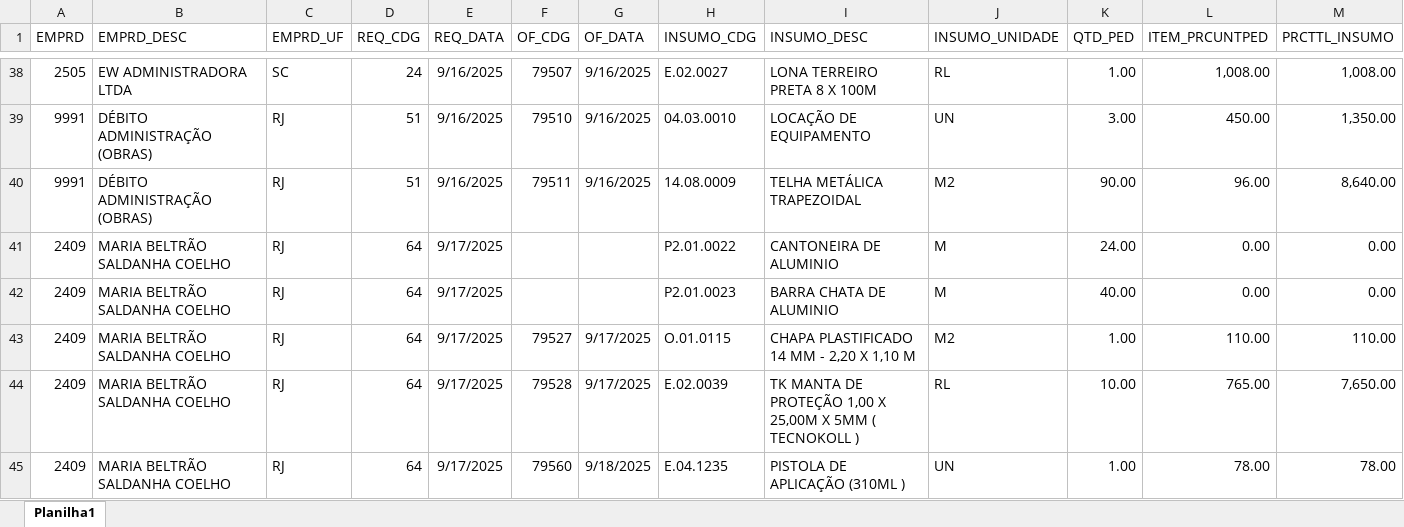
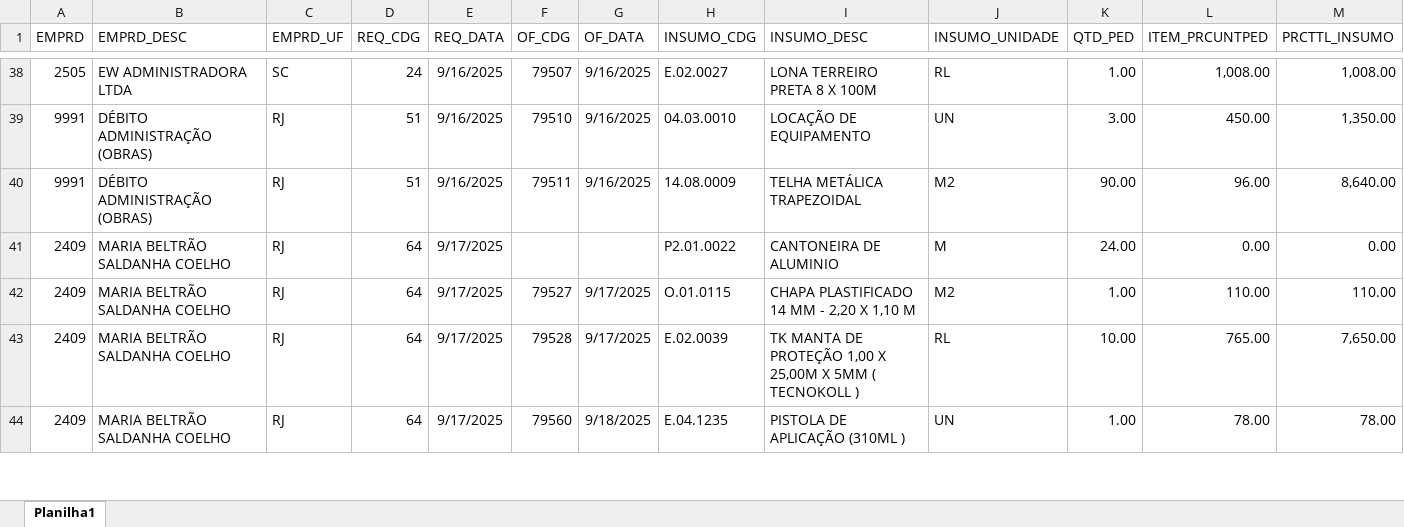
Before and after one commit to Mgiglio98/acompanhamento-requisicoes, an Excel workbook: AcompReq.xlsx, sheet Planilha1, drawn as a sheet; only a part is shown, gaps mark what is left out; values as stored, in another font and other column widths than the file's, no borders; removed rows and columns are numbered as before the commit, all else as after; rows hold the shown columns only; the diff covers the shown part only; the diff names each change by its address in the sheet, - before the commit and + after, or states it on an @@ line.

```diff
--- a/AcompReq.xlsx (sheet Planilha1)
+++ b/AcompReq.xlsx (sheet Planilha1)
-row 42: 2409 | MARIA BELTRÃO SALDANHA COELHO | RJ | 64 | 9/17/2025 |  |  | P2.01.0023 | BARRA CHATA DE ALUMINIO | M | 40.00 | 0.00 | 0.00
```
Also changed, not shown: 16 added rows, 10 removed rows, 1 moved row and 30 edited cells elsewhere in this sheet.
